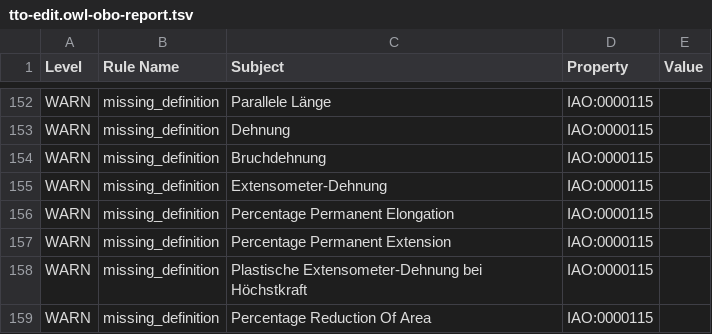
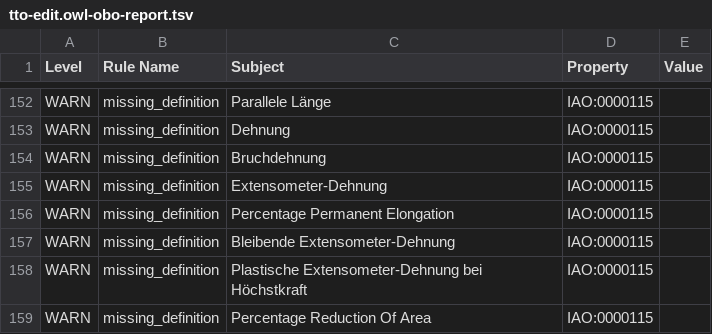
Before and after one commit to materialdigital/tensile-test-ontology, a TSV file: src/ontology/reports/tto-edit.owl-obo-report.tsv, drawn as a sheet; only a part is shown, gaps mark what is left out; the diff covers the shown part only.

```diff
--- a/src/ontology/reports/tto-edit.owl-obo-report.tsv
+++ b/src/ontology/reports/tto-edit.owl-obo-report.tsv
@@ -156,3 +156,3 @@ WARN	missing_definition	Extensometer-Dehnung	IAO:0000115
 WARN	missing_definition	Percentage Permanent Elongation	IAO:0000115	
-WARN	missing_definition	Percentage Permanent Extension	IAO:0000115	
+WARN	missing_definition	Bleibende Extensometer-Dehnung	IAO:0000115	
 WARN	missing_definition	Plastische Extensometer-Dehnung bei Höchstkraft	IAO:0000115	
```
Also changed, not shown: 8 edited cells elsewhere in this file, 3 other files.
